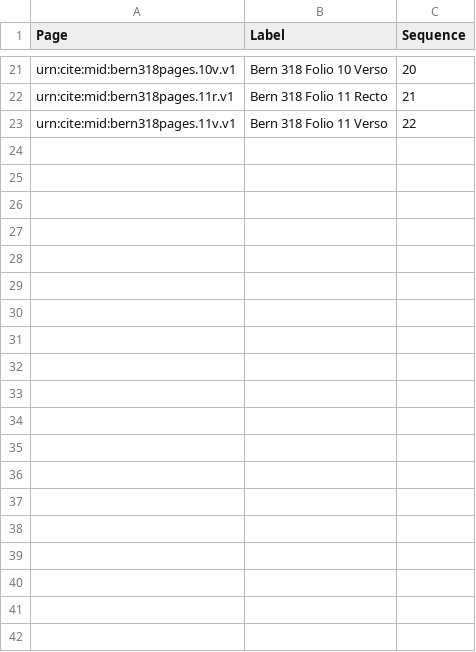
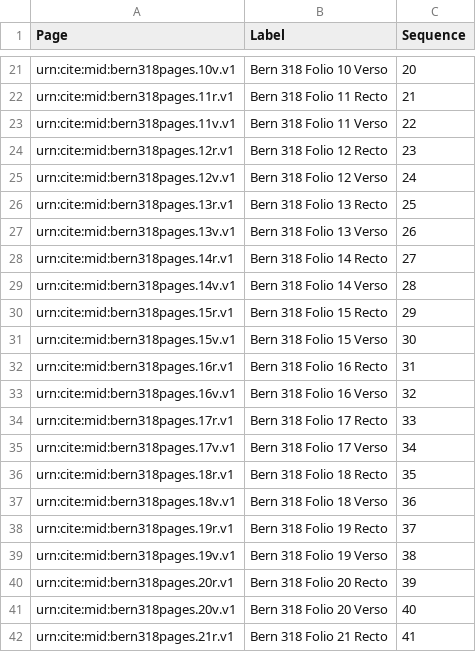
Before and after one commit to HCMID/fredegarius, a CSV file: bern318pages.csv, drawn as a sheet; only a part is shown, gaps mark what is left out; the diff covers the shown part only.

Commit message:
Update bern318pages.csv

```diff
--- a/bern318pages.csv
+++ b/bern318pages.csv
@@ -23 +23,20 @@ urn:cite:mid:bern318pages.11r.v1,Bern 318 Folio 11 Recto,21
 urn:cite:mid:bern318pages.11v.v1,Bern 318 Folio 11 Verso,22
+urn:cite:mid:bern318pages.12r.v1,Bern 318 Folio 12 Recto,23
+urn:cite:mid:bern318pages.12v.v1,Bern 318 Folio 12 Verso,24
+urn:cite:mid:bern318pages.13r.v1,Bern 318 Folio 13 Recto,25
+urn:cite:mid:bern318pages.13v.v1,Bern 318 Folio 13 Verso,26
+urn:cite:mid:bern318pages.14r.v1,Bern 318 Folio 14 Recto,27
+urn:cite:mid:bern318pages.14v.v1,Bern 318 Folio 14 Verso,28
+urn:cite:mid:bern318pages.15r.v1,Bern 318 Folio 15 Recto,29
+urn:cite:mid:bern318pages.15v.v1,Bern 318 Folio 15 Verso,30
+urn:cite:mid:bern318pages.16r.v1,Bern 318 Folio 16 Recto,31
+urn:cite:mid:bern318pages.16v.v1,Bern 318 Folio 16 Verso,32
+urn:cite:mid:bern318pages.17r.v1,Bern 318 Folio 17 Recto,33
+urn:cite:mid:bern318pages.17v.v1,Bern 318 Folio 17 Verso,34
+urn:cite:mid:bern318pages.18r.v1,Bern 318 Folio 18 Recto,35
+urn:cite:mid:bern318pages.18v.v1,Bern 318 Folio 18 Verso,36
+urn:cite:mid:bern318pages.19r.v1,Bern 318 Folio 19 Recto,37
+urn:cite:mid:bern318pages.19v.v1,Bern 318 Folio 19 Verso,38
+urn:cite:mid:bern318pages.20r.v1,Bern 318 Folio 20 Recto,39
+urn:cite:mid:bern318pages.20v.v1,Bern 318 Folio 20 Verso,40
+urn:cite:mid:bern318pages.21r.v1,Bern 318 Folio 21 Recto,41
```
Also changed, not shown: 19 added rows elsewhere in this file.
